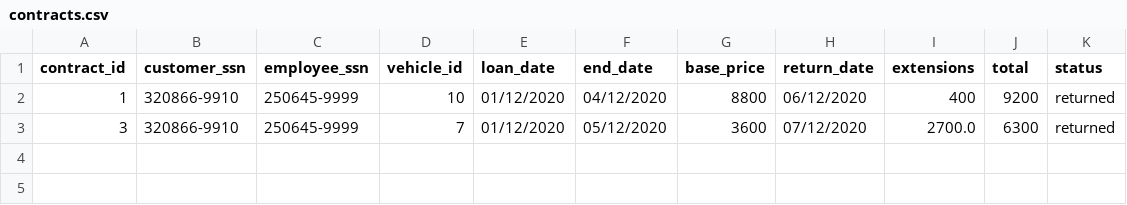
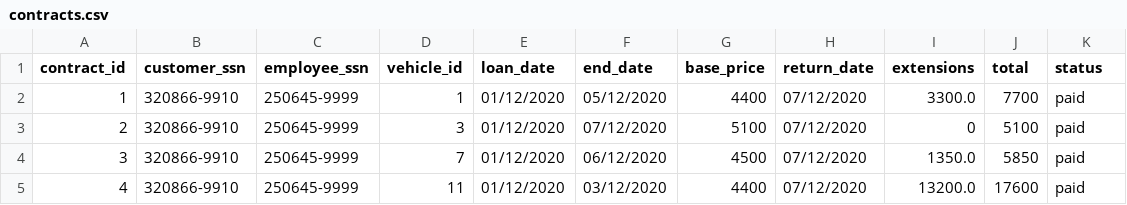
Before and after one commit to ThorRafnar/NaNAirCarRental, a CSV file: src/data_layer/data_files/contracts.csv, drawn as a sheet.

```diff
--- a/src/data_layer/data_files/contracts.csv
+++ b/src/data_layer/data_files/contracts.csv
@@ -1,3 +1,5 @@
 contract_id,customer_ssn,employee_ssn,vehicle_id,loan_date,end_date,base_price,return_date,extensions,total,status
-1,320866-9910,250645-9999,10,01/12/2020,04/12/2020,8800,06/12/2020,400,9200,returned
-3,320866-9910,250645-9999,7,01/12/2020,05/12/2020,3600,07/12/2020,2700.0,6300,returned
+1,320866-9910,250645-9999,1,01/12/2020,05/12/2020,4400,07/12/2020,3300.0,7700,paid
+2,320866-9910,250645-9999,3,01/12/2020,07/12/2020,5100,07/12/2020,0,5100,paid
+3,320866-9910,250645-9999,7,01/12/2020,06/12/2020,4500,07/12/2020,1350.0,5850,paid
+4,320866-9910,250645-9999,11,01/12/2020,03/12/2020,4400,07/12/2020,13200.0,17600,paid
```
Also changed, not shown: src/data_layer/data_files/vehicle.csv, 6 other files.
